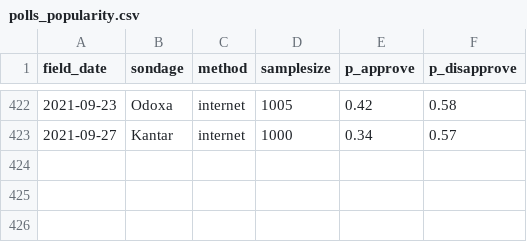
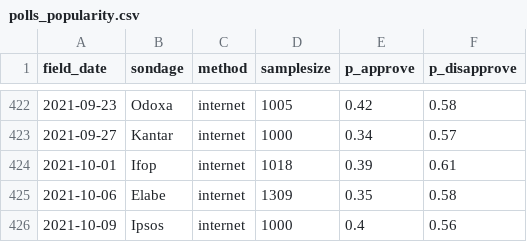
Before and after one commit to pollsposition/dashboards, a CSV file: exports/polls_popularity.csv, drawn as a sheet; only a part is shown, gaps mark what is left out.

Commit message:
Add new popularity polls

```diff
--- a/exports/polls_popularity.csv
+++ b/exports/polls_popularity.csv
@@ -423 +423,4 @@ field_date,sondage,method,samplesize,p_approve,p_disapprove
 2021-09-27,Kantar,internet,1000,0.34,0.57
+2021-10-01,Ifop,internet,1018,0.39,0.61
+2021-10-06,Elabe,internet,1309,0.35,0.58
+2021-10-09,Ipsos,internet,1000,0.4,0.56
```
Also changed, not shown: exports/popularity_all_presidents.csv, exports/predictions_popularity.csv, 4 other files.
